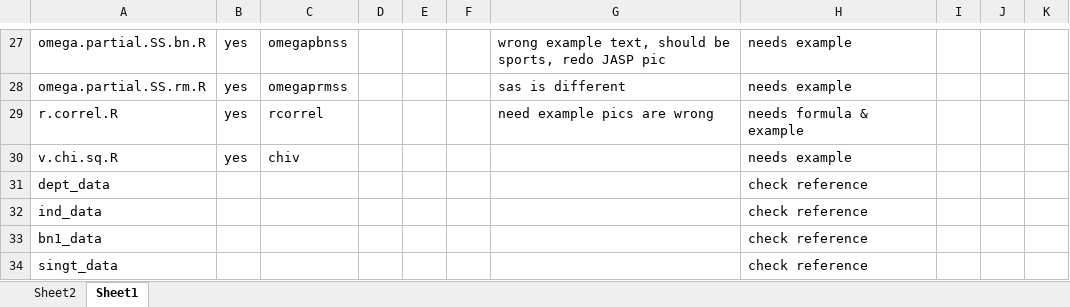
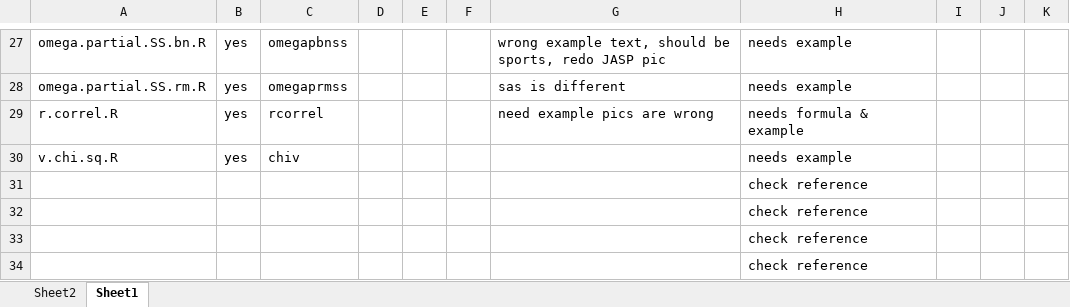
Before and after one commit to doomlab/MOTE, an Excel workbook: mote_progress.xlsx, sheet Sheet1, drawn as a sheet; only a part is shown, gaps mark what is left out; values as stored, in another font and other column widths than the file's, no borders; the diff names each change by its address in the sheet, - before the commit and + after, or states it on an @@ line.

```diff
--- a/mote_progress.xlsx (sheet Sheet1)
+++ b/mote_progress.xlsx (sheet Sheet1)
-A31: dept_data
+A31: (empty)
-A32: ind_data
+A32: (empty)
-A33: bn1_data
+A33: (empty)
-A34: singt_data
+A34: (empty)
```
Also changed, not shown: sheet Sheet2, 21 other files.
